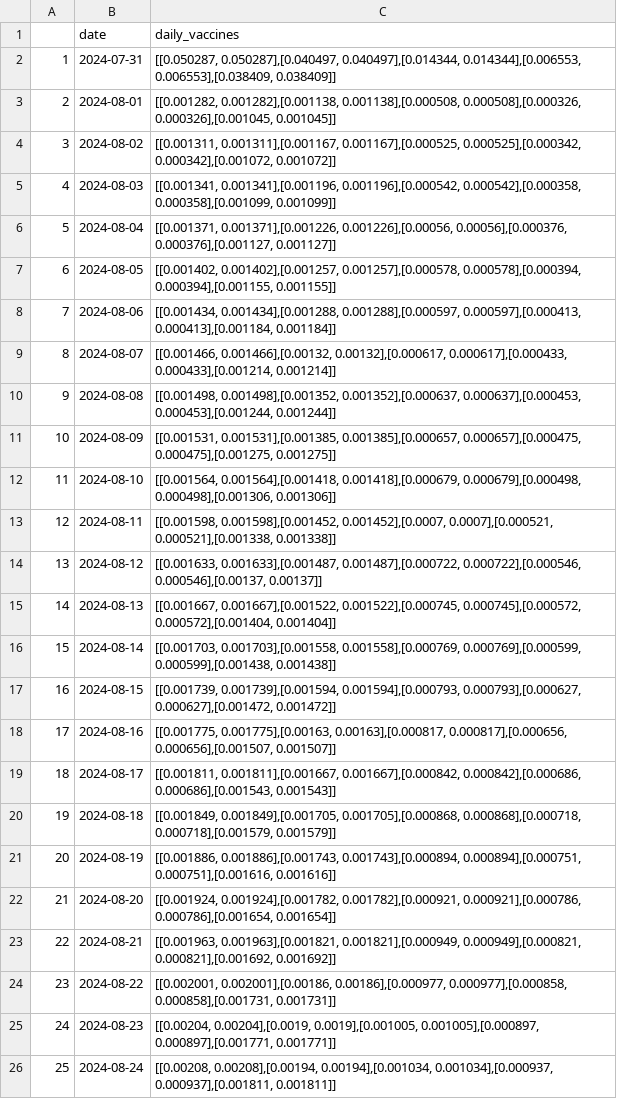
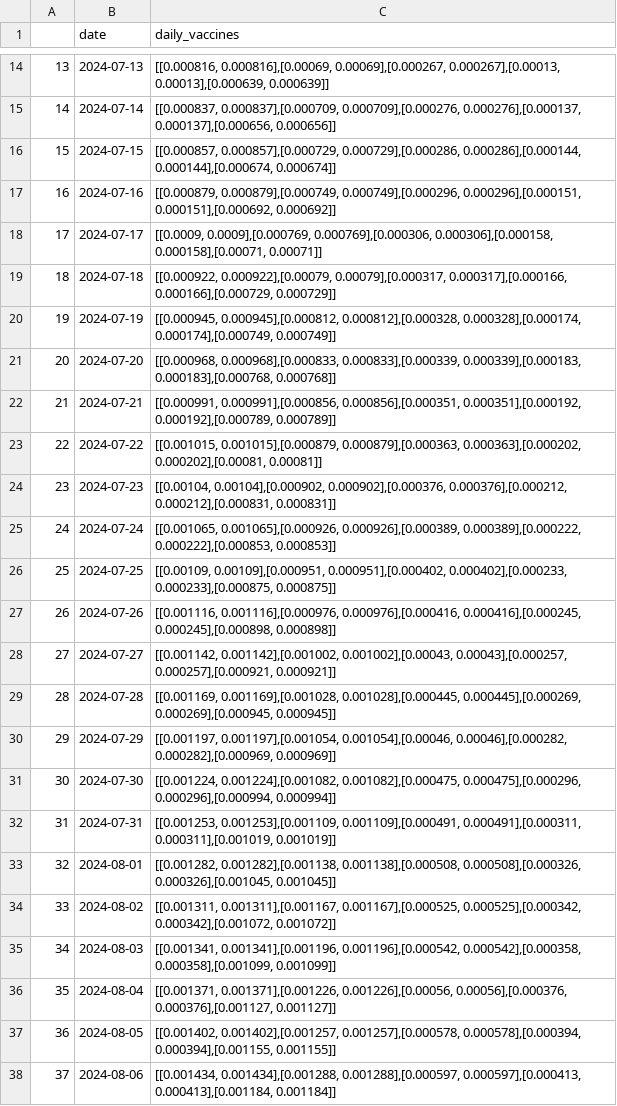
Before and after one commit to SusanPtak/CLT_BaseModel, a CSV file: flu_instances/austin_input_files_2024_2025/daily_vaccines_East.csv, drawn as a sheet; only a part is shown, gaps mark what is left out; the shorter side is filled out with more unchanged rows; addresses are those after the commit; the diff covers the shown part only; the diff names each change by its address in the sheet, - before the commit and + after, or states it on an @@ line.

```diff
--- a/flu_instances/austin_input_files_2024_2025/daily_vaccines_East.csv
+++ b/flu_instances/austin_input_files_2024_2025/daily_vaccines_East.csv
+row 14: 13 | 2024-07-13 | [[0.000816, 0.000816],[0.00069, 0.00069],[0.000267, 0.000267],[0.00013, 0.00013],[0.000639, 0.000639]]
+row 15: 14 | 2024-07-14 | [[0.000837, 0.000837],[0.000709, 0.000709],[0.000276, 0.000276],[0.000137, 0.000137],[0.000656, 0.000656]]
+row 16: 15 | 2024-07-15 | [[0.000857, 0.000857],[0.000729, 0.000729],[0.000286, 0.000286],[0.000144, 0.000144],[0.000674, 0.000674]]
+row 17: 16 | 2024-07-16 | [[0.000879, 0.000879],[0.000749, 0.000749],[0.000296, 0.000296],[0.000151, 0.000151],[0.000692, 0.000692]]
+row 18: 17 | 2024-07-17 | [[0.0009, 0.0009],[0.000769, 0.000769],[0.000306, 0.000306],[0.000158, 0.000158],[0.00071, 0.00071]]
+row 19: 18 | 2024-07-18 | [[0.000922, 0.000922],[0.00079, 0.00079],[0.000317, 0.000317],[0.000166, 0.000166],[0.000729, 0.000729]]
+row 20: 19 | 2024-07-19 | [[0.000945, 0.000945],[0.000812, 0.000812],[0.000328, 0.000328],[0.000174, 0.000174],[0.000749, 0.000749]]
+row 21: 20 | 2024-07-20 | [[0.000968, 0.000968],[0.000833, 0.000833],[0.000339, 0.000339],[0.000183, 0.000183],[0.000768, 0.000768]]
+row 22: 21 | 2024-07-21 | [[0.000991, 0.000991],[0.000856, 0.000856],[0.000351, 0.000351],[0.000192, 0.000192],[0.000789, 0.000789]]
+row 23: 22 | 2024-07-22 | [[0.001015, 0.001015],[0.000879, 0.000879],[0.000363, 0.000363],[0.000202, 0.000202],[0.00081, 0.00081]]
+row 24: 23 | 2024-07-23 | [[0.00104, 0.00104],[0.000902, 0.000902],[0.000376, 0.000376],[0.000212, 0.000212],[0.000831, 0.000831]]
+row 25: 24 | 2024-07-24 | [[0.001065, 0.001065],[0.000926, 0.000926],[0.000389, 0.000389],[0.000222, 0.000222],[0.000853, 0.000853]]
+row 26: 25 | 2024-07-25 | [[0.00109, 0.00109],[0.000951, 0.000951],[0.000402, 0.000402],[0.000233, 0.000233],[0.000875, 0.000875]]
+row 27: 26 | 2024-07-26 | [[0.001116, 0.001116],[0.000976, 0.000976],[0.000416, 0.000416],[0.000245, 0.000245],[0.000898, 0.000898]]
+row 28: 27 | 2024-07-27 | [[0.001142, 0.001142],[0.001002, 0.001002],[0.00043, 0.00043],[0.000257, 0.000257],[0.000921, 0.000921]]
+row 29: 28 | 2024-07-28 | [[0.001169, 0.001169],[0.001028, 0.001028],[0.000445, 0.000445],[0.000269, 0.000269],[0.000945, 0.000945]]
+row 30: 29 | 2024-07-29 | [[0.001197, 0.001197],[0.001054, 0.001054],[0.00046, 0.00046],[0.000282, 0.000282],[0.000969, 0.000969]]
+row 31: 30 | 2024-07-30 | [[0.001224, 0.001224],[0.001082, 0.001082],[0.000475, 0.000475],[0.000296, 0.000296],[0.000994, 0.000994]]
@@ column A renumbered from row 32 down @@
-C32 (daily_vaccines): [[0.050287, 0.050287],[0.040497, 0.040497],[0.014344, 0.014344],[0.006553, 0.006553],[0.038409, 0.038409]]
+C32 (daily_vaccines): [[0.001253, 0.001253],[0.001109, 0.001109],[0.000491, 0.000491],[0.000311, 0.000311],[0.001019, 0.001019]]
```
Also changed, not shown: 12 added rows elsewhere in this file, flu_instances/austin_input_files_2024_2025/daily_vaccines_West.csv, 3 other files.
